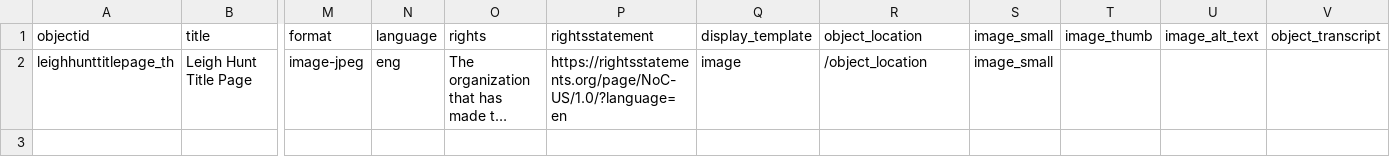
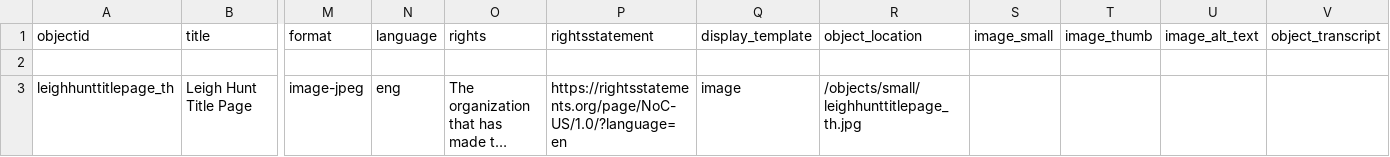
Before and after one commit to MakaylaBaughman/Leigh-Hunt-Hair-Book, a CSV file: _data/demo-metadata.csv, drawn as a sheet; only a part is shown, gaps mark what is left out; long unchanged cells end in …; addresses are those after the commit; rows hold the shown columns only; the diff names each change by its address in the sheet, - before the commit and + after, or states it on an @@ line.

Commit message:
Update demo-metadata.csv

```diff
--- a/_data/demo-metadata.csv
+++ b/_data/demo-metadata.csv
+row 2: (empty)
-R3 (object_location): /object_location
+R3 (object_location): /objects/small/leighhunttitlepage_th.jpg
-S3 (image_small): image_small
+S3 (image_small): (empty)
```
